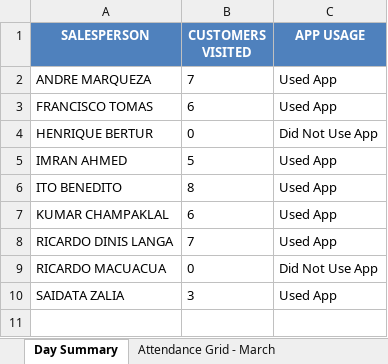
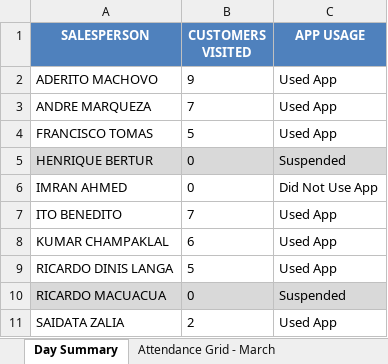
Before and after one commit to guruwalker/csfa-daily-report, an Excel workbook: Daily_CSFA_Report.xlsx, sheet Day Summary, drawn as a sheet; values as stored, in another font and other column widths than the file's, no borders; addresses are those after the commit; the diff names each change by its address in the sheet, - before the commit and + after, or states it on an @@ line.

```diff
--- a/Daily_CSFA_Report.xlsx (sheet Day Summary)
+++ b/Daily_CSFA_Report.xlsx (sheet Day Summary)
+row 2: ADERITO MACHOVO | 9 | Used App
-B4 (CUSTOMERS VISITED): 6
+B4 (CUSTOMERS VISITED): 5
-A5:C5 fill: none
+A5:C5 fill: #D9D9D9
-C5 (APP USAGE): Did Not Use App
+C5 (APP USAGE): Suspended
-B6 (CUSTOMERS VISITED): 5
+B6 (CUSTOMERS VISITED): 0
-C6 (APP USAGE): Used App
+C6 (APP USAGE): Did Not Use App
-B7 (CUSTOMERS VISITED): 8
+B7 (CUSTOMERS VISITED): 7
-B9 (CUSTOMERS VISITED): 7
+B9 (CUSTOMERS VISITED): 5
-A10:C10 fill: none
+A10:C10 fill: #D9D9D9
-C10 (APP USAGE): Did Not Use App
+C10 (APP USAGE): Suspended
-B11 (CUSTOMERS VISITED): 3
+B11 (CUSTOMERS VISITED): 2
```
Also changed, not shown: sheet Day Visits, sheet Attendance Grid - March, sheet Monthly Attendance - March, 13 other files.
